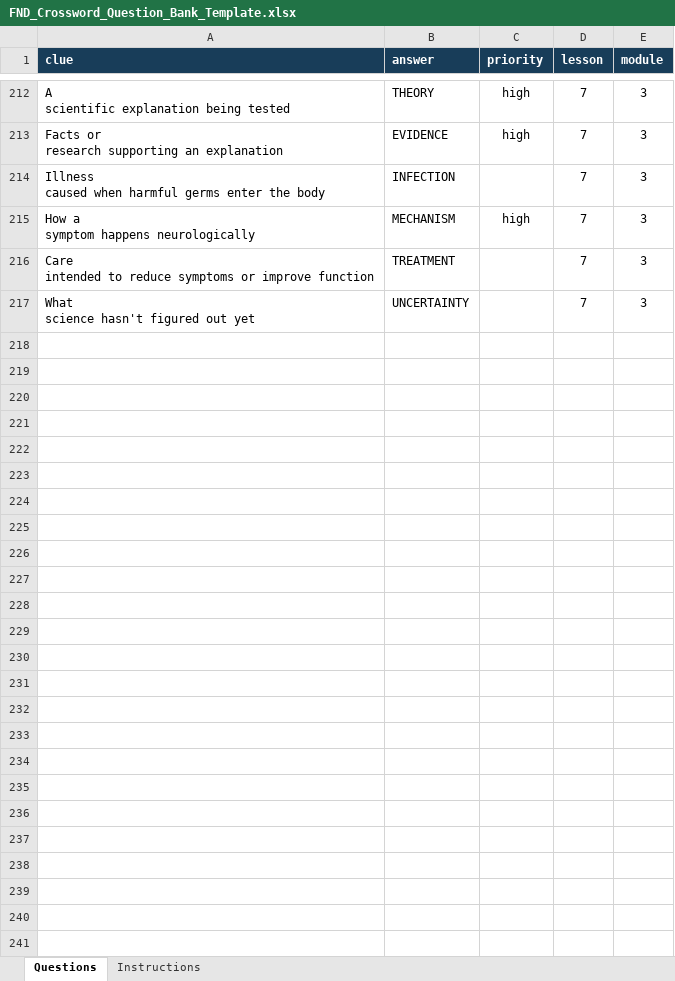
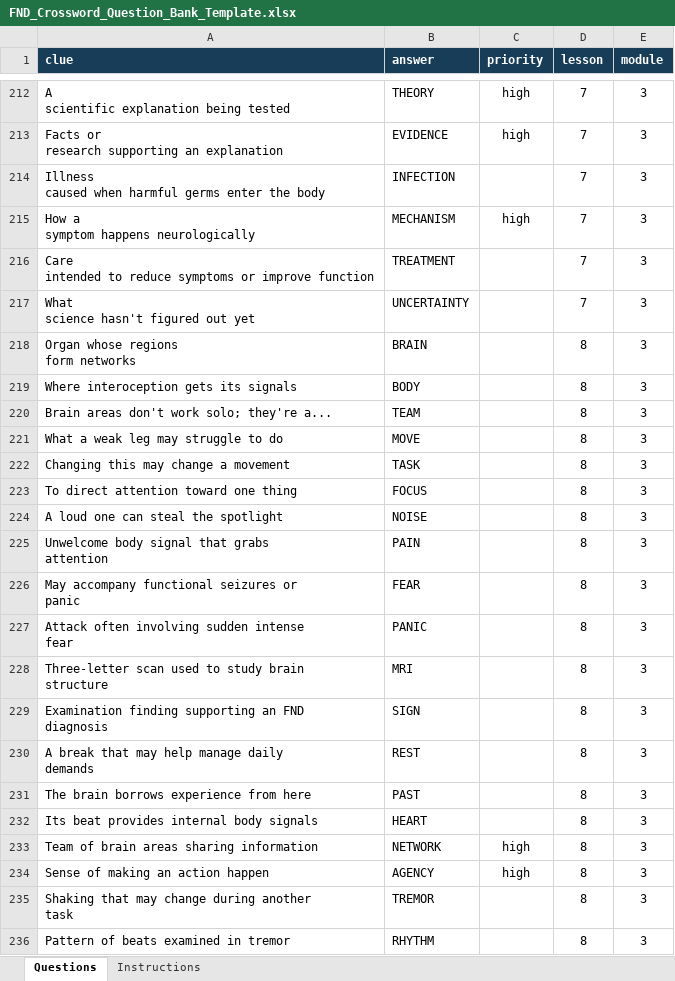
Before and after one commit to FND-Education-Project/FND-Education, an Excel workbook: tools/puzzles/FND_Crossword_Question_Bank_Template.xlsx, sheet Questions, drawn as a sheet; only a part is shown, gaps mark what is left out; values as stored, in another font and other column widths than the file's, no borders; ↵ is a line break in a cell; the diff covers the shown part only; the diff names each change by its address in the sheet, - before the commit and + after, or states it on an @@ line.

Commit message:
Save pending crossword question-bank edits (#169)
## Purpose
Preserve the edited Excel crossword question bank from the Codespace
before starting a new workshop session.

## Scope
- Only `tools/puzzles/FND_Crossword_Question_Bank_Template.xlsx` is
changed.
- No public course pages, published puzzles, code, or site assets are
modified.

## Next step
Review the workbook, merge this PR into `main`, and then update the
Codespace's local `main` branch. Clear the local Wrangler cache only
after checking Git status. This PR does not clean up local untracked
files.

```diff
--- a/tools/puzzles/FND_Crossword_Question_Bank_Template.xlsx (sheet Questions)
+++ b/tools/puzzles/FND_Crossword_Question_Bank_Template.xlsx (sheet Questions)
+row 218: Organ whose regions ↵ form networks | BRAIN |  | 8 | 3
+row 219: Where interoception gets its signals | BODY |  | 8 | 3
+row 220: Brain areas don't work solo; they're a... | TEAM |  | 8 | 3
+row 221: What a weak leg may struggle to do | MOVE |  | 8 | 3
+row 222: Changing this may change a movement | TASK |  | 8 | 3
+row 223: To direct attention toward one thing | FOCUS |  | 8 | 3
+row 224: A loud one can steal the spotlight | NOISE |  | 8 | 3
+row 225: Unwelcome body signal that grabs ↵ attention | PAIN |  | 8 | 3
+row 226: May accompany functional seizures or ↵ panic | FEAR |  | 8 | 3
+row 227: Attack often involving sudden intense ↵ fear | PANIC |  | 8 | 3
+row 228: Three-letter scan used to study brain ↵ structure | MRI |  | 8 | 3
+row 229: Examination finding supporting an FND ↵ diagnosis | SIGN |  | 8 | 3
+row 230: A break that may help manage daily ↵ demands | REST |  | 8 | 3
+row 231: The brain borrows experience from here | PAST |  | 8 | 3
+row 232: Its beat provides internal body signals | HEART |  | 8 | 3
+row 233: Team of brain areas sharing information | NETWORK | high | 8 | 3
+row 234: Sense of making an action happen | AGENCY | high | 8 | 3
+row 235: Shaking that may change during another ↵ task | TREMOR |  | 8 | 3
+row 236: Pattern of beats examined in tremor | RHYTHM |  | 8 | 3
```
Also changed, not shown: 10 added rows elsewhere in this sheet.
